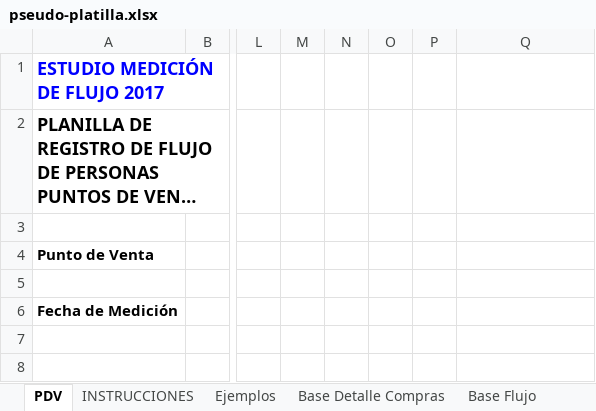
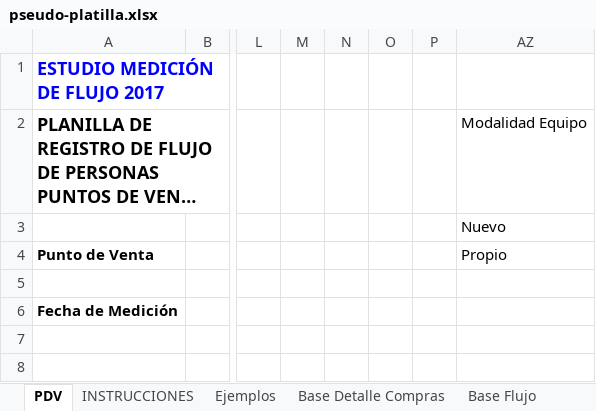
Before and after one commit to aldoram5/simopuveBackend, an Excel workbook: src/main/resources/pseudo-platilla.xlsx, sheet PDV, drawn as a sheet; only a part is shown, gaps mark what is left out; long unchanged cells end in …; values as stored, in another font and other column widths than the file's, no borders; charts and pictures not drawn; addresses are those after the commit; the diff names each change by its address in the sheet, - before the commit and + after, or states it on an @@ line.

```diff
--- a/src/main/resources/pseudo-platilla.xlsx (sheet PDV)
+++ b/src/main/resources/pseudo-platilla.xlsx (sheet PDV)
-AZ2: (empty)
+AZ2: Modalidad Equipo
-AZ3: (empty)
+AZ3: Nuevo
-AZ4: (empty)
+AZ4: Propio
```
Also changed, not shown: sheet Base Detalle Compras, formulas that keep their value, hidden cells, charts or pictures, 4 other files.
